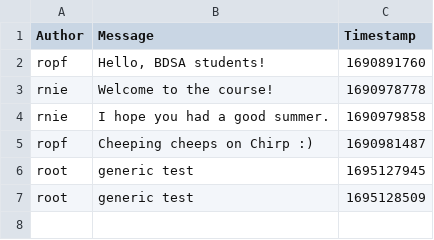
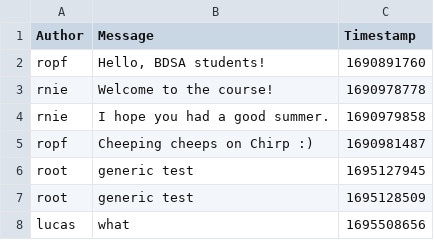
Before and after one commit to ITU-BDSA23-GROUP21/Chirp, a CSV file: data/chirp_cli_db.csv, drawn as a sheet.

```diff
--- a/data/chirp_cli_db.csv
+++ b/data/chirp_cli_db.csv
@@ -7 +7,2 @@ root,generic test,1695127945
 root,generic test,1695128509
+lucas,what,1695508656
```
Also changed, not shown: 2 other files.
